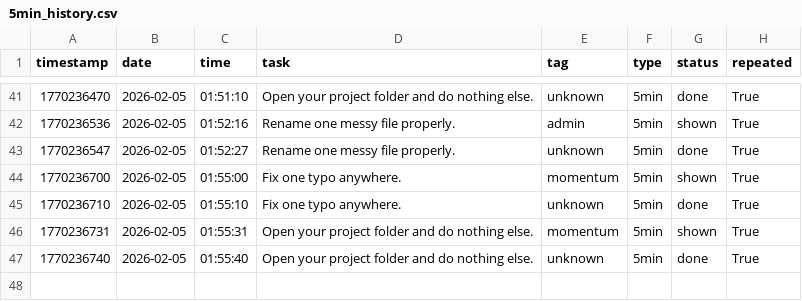
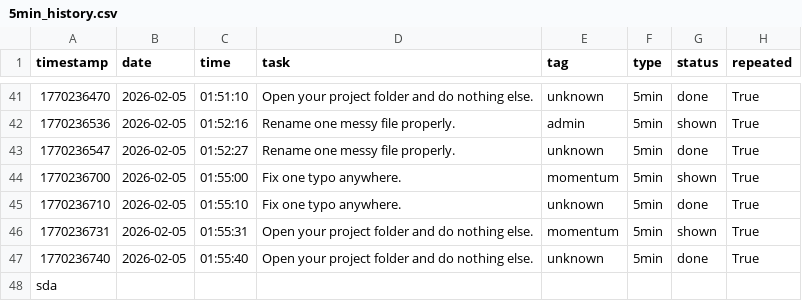
Before and after one commit to Vicky404-git/aalas-ka-hit, a CSV file: logs/5min_history.csv, drawn as a sheet; only a part is shown, gaps mark what is left out; the diff names each change by its address in the sheet, - before the commit and + after, or states it on an @@ line.

```diff
--- a/logs/5min_history.csv
+++ b/logs/5min_history.csv
+row 48: sda
```
Also changed, not shown: 1 other file.
